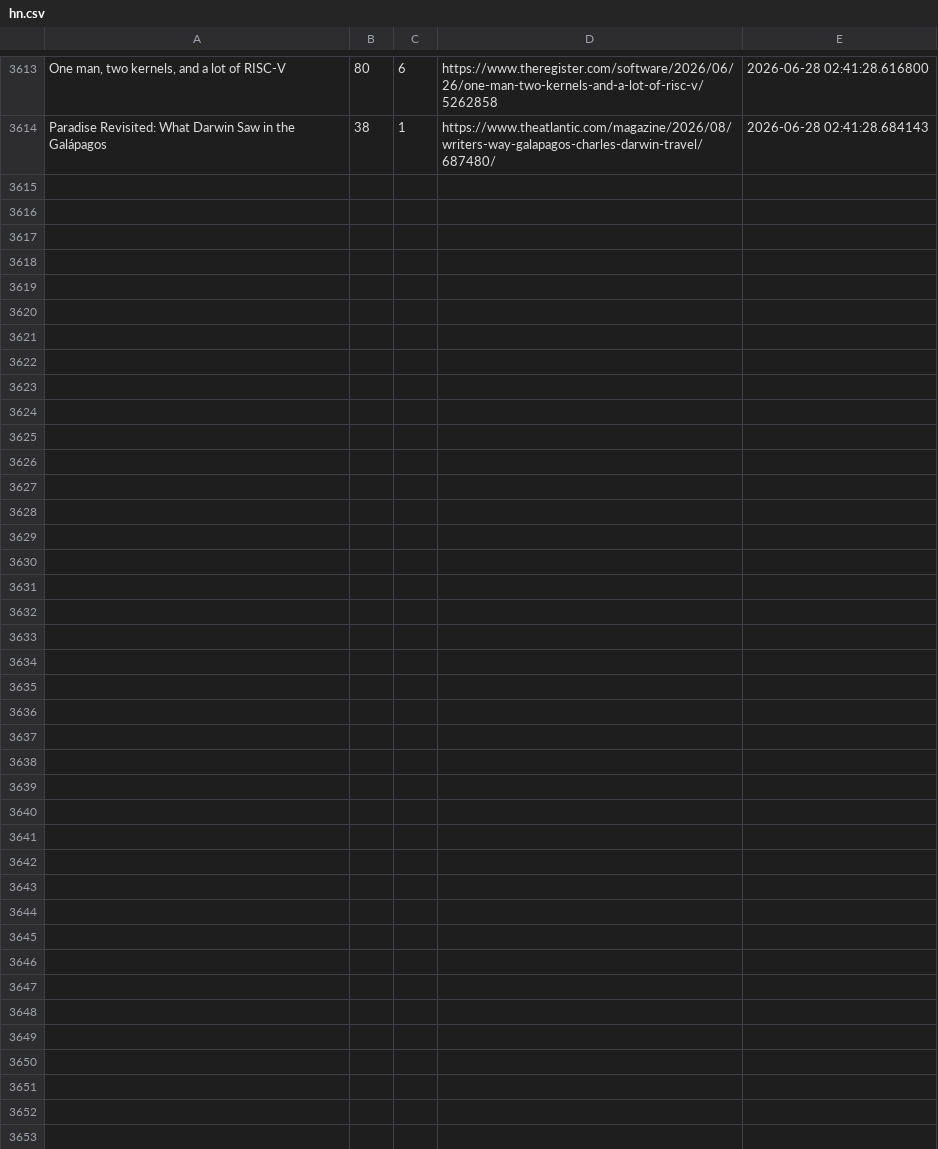
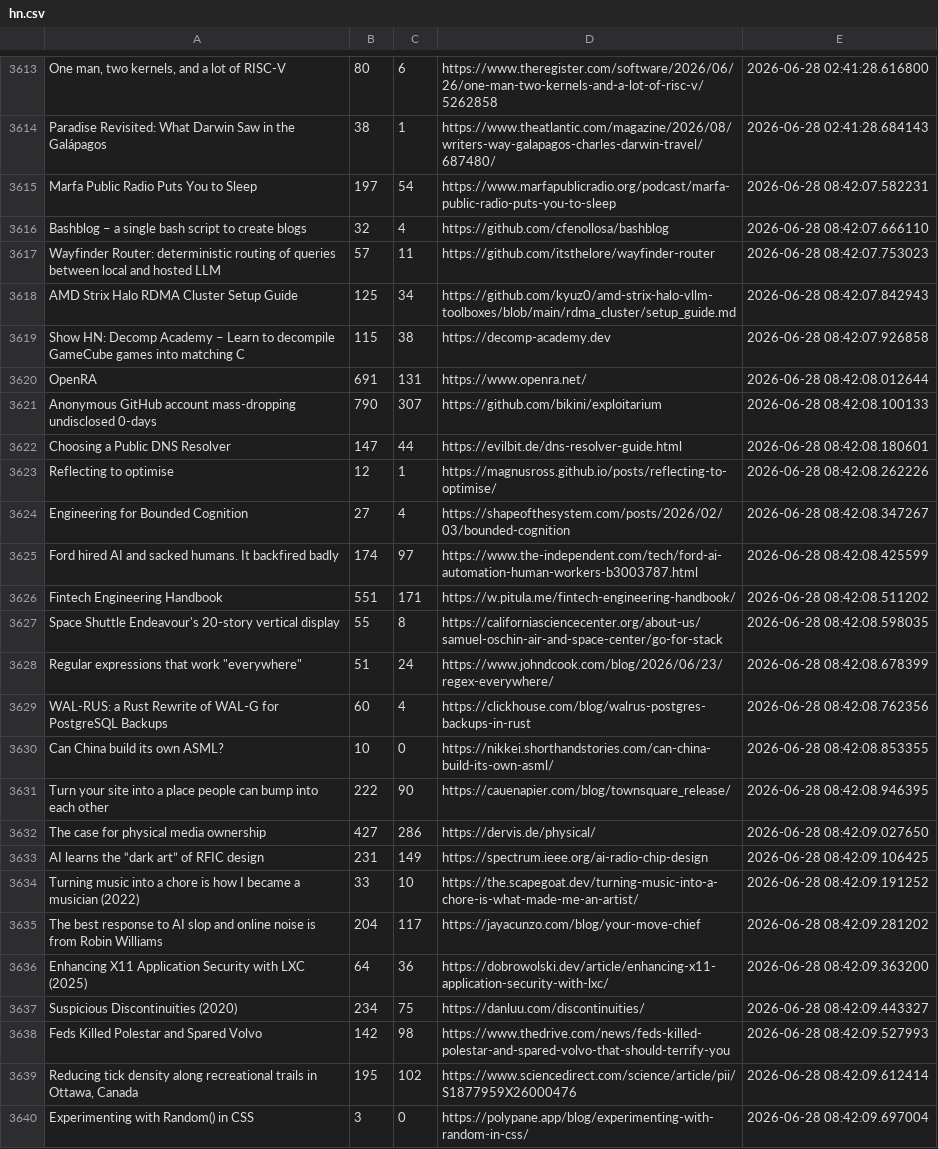
Before and after one commit to Mohammad-Khalil0/Tech-Community-Insights, a CSV file: raw_data/hn.csv, drawn as a sheet; only a part is shown, gaps mark what is left out; the diff names each change by its address in the sheet, - before the commit and + after, or states it on an @@ line.

```diff
--- a/raw_data/hn.csv
+++ b/raw_data/hn.csv
+row 3615: Marfa Public Radio Puts You to Sleep | 197 | 54 | https://www.marfapublicradio.org/podcast/marfa-public-radio-puts-you-to-sleep | 2026-06-28 08:42:07.582231
+row 3616: Bashblog – a single bash script to create blogs | 32 | 4 | https://github.com/cfenollosa/bashblog | 2026-06-28 08:42:07.666110
+row 3617: Wayfinder Router: deterministic routing of queries between local and hosted LLM | 57 | 11 | https://github.com/itsthelore/wayfinder-router | 2026-06-28 08:42:07.753023
+row 3618: AMD Strix Halo RDMA Cluster Setup Guide | 125 | 34 | https://github.com/kyuz0/amd-strix-halo-vllm-toolboxes/blob/main/rdma_cluster/setup_guide.md | 2026-06-28 08:42:07.842943
+row 3619: Show HN: Decomp Academy – Learn to decompile GameCube games into matching C | 115 | 38 | https://decomp-academy.dev | 2026-06-28 08:42:07.926858
+row 3620: OpenRA | 691 | 131 | https://www.openra.net/ | 2026-06-28 08:42:08.012644
+row 3621: Anonymous GitHub account mass-dropping undisclosed 0-days | 790 | 307 | https://github.com/bikini/exploitarium | 2026-06-28 08:42:08.100133
+row 3622: Choosing a Public DNS Resolver | 147 | 44 | https://evilbit.de/dns-resolver-guide.html | 2026-06-28 08:42:08.180601
+row 3623: Reflecting to optimise | 12 | 1 | https://magnusross.github.io/posts/reflecting-to-optimise/ | 2026-06-28 08:42:08.262226
+row 3624: Engineering for Bounded Cognition | 27 | 4 | https://shapeofthesystem.com/posts/2026/02/03/bounded-cognition | 2026-06-28 08:42:08.347267
+row 3625: Ford hired AI and sacked humans. It backfired badly | 174 | 97 | https://www.the-independent.com/tech/ford-ai-automation-human-workers-b3003787.html | 2026-06-28 08:42:08.425599
+row 3626: Fintech Engineering Handbook | 551 | 171 | https://w.pitula.me/fintech-engineering-handbook/ | 2026-06-28 08:42:08.511202
+row 3627: Space Shuttle Endeavour's 20-story vertical display | 55 | 8 | https://californiasciencecenter.org/about-us/samuel-oschin-air-and-space-center/go-for-stack | 2026-06-28 08:42:08.598035
+row 3628: Regular expressions that work "everywhere" | 51 | 24 | https://www.johndcook.com/blog/2026/06/23/regex-everywhere/ | 2026-06-28 08:42:08.678399
+row 3629: WAL-RUS: a Rust Rewrite of WAL-G for PostgreSQL Backups | 60 | 4 | https://clickhouse.com/blog/walrus-postgres-backups-in-rust | 2026-06-28 08:42:08.762356
+row 3630: Can China build its own ASML? | 10 | 0 | https://nikkei.shorthandstories.com/can-china-build-its-own-asml/ | 2026-06-28 08:42:08.853355
+row 3631: Turn your site into a place people can bump into each other | 222 | 90 | https://cauenapier.com/blog/townsquare_release/ | 2026-06-28 08:42:08.946395
+row 3632: The case for physical media ownership | 427 | 286 | https://dervis.de/physical/ | 2026-06-28 08:42:09.027650
+row 3633: AI learns the “dark art” of RFIC design | 231 | 149 | https://spectrum.ieee.org/ai-radio-chip-design | 2026-06-28 08:42:09.106425
+row 3634: Turning music into a chore is how I became a musician (2022) | 33 | 10 | https://the.scapegoat.dev/turning-music-into-a-chore-is-what-made-me-an-artist/ | 2026-06-28 08:42:09.191252
+row 3635: The best response to AI slop and online noise is from Robin Williams | 204 | 117 | https://jayacunzo.com/blog/your-move-chief | 2026-06-28 08:42:09.281202
+row 3636: Enhancing X11 Application Security with LXC (2025) | 64 | 36 | https://dobrowolski.dev/article/enhancing-x11-application-security-with-lxc/ | 2026-06-28 08:42:09.363200
+row 3637: Suspicious Discontinuities (2020) | 234 | 75 | https://danluu.com/discontinuities/ | 2026-06-28 08:42:09.443327
+row 3638: Feds Killed Polestar and Spared Volvo | 142 | 98 | https://www.thedrive.com/news/feds-killed-polestar-and-spared-volvo-that-should-terrify-you | 2026-06-28 08:42:09.527993
+row 3639: Reducing tick density along recreational trails in Ottawa, Canada | 195 | 102 | https://www.sciencedirect.com/science/article/pii/S1877959X26000476 | 2026-06-28 08:42:09.612414
+row 3640: Experimenting with Random() in CSS | 3 | 0 | https://polypane.app/blog/experimenting-with-random-in-css/ | 2026-06-28 08:42:09.697004
```
Also changed, not shown: clean_data/hn_cleaned.csv, clean_data/lobsters_clean.csv, 7 other files.
